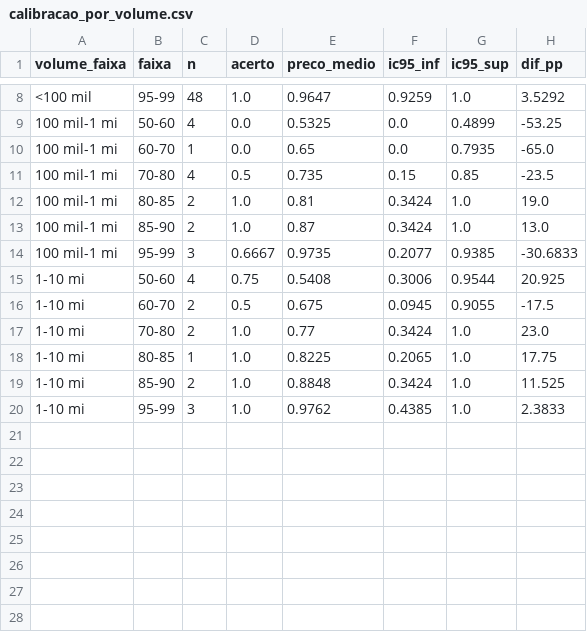
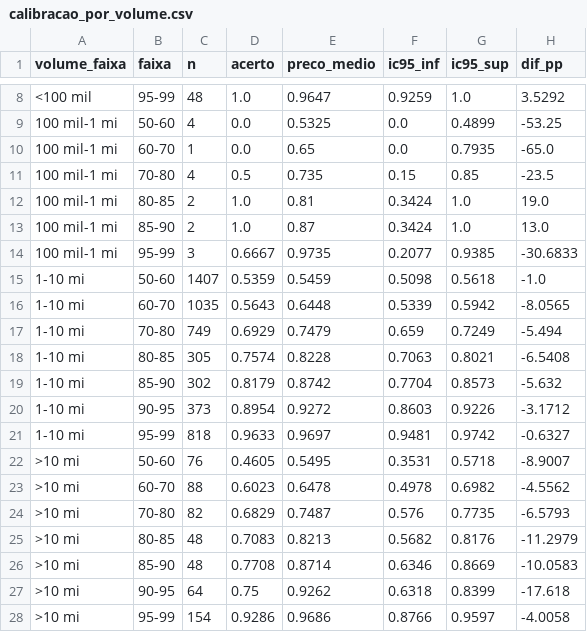
Before and after one commit to bogoio/redirect, a CSV file: calibracao/output/calibracao_por_volume.csv, drawn as a sheet; only a part is shown, gaps mark what is left out; removed rows and columns are numbered as before the commit, all else as after; the diff names each change by its address in the sheet, - before the commit and + after, or states it on an @@ line.

```diff
--- a/calibracao/output/calibracao_por_volume.csv
+++ b/calibracao/output/calibracao_por_volume.csv
-row 15: 1-10 mi | 50-60 | 4 | 0.75 | 0.5408 | 0.3006 | 0.9544 | 20.925
-row 16: 1-10 mi | 60-70 | 2 | 0.5 | 0.675 | 0.0945 | 0.9055 | -17.5
-row 17: 1-10 mi | 70-80 | 2 | 1.0 | 0.77 | 0.3424 | 1.0 | 23.0
-row 18: 1-10 mi | 80-85 | 1 | 1.0 | 0.8225 | 0.2065 | 1.0 | 17.75
-row 19: 1-10 mi | 85-90 | 2 | 1.0 | 0.8848 | 0.3424 | 1.0 | 11.525
-row 20: 1-10 mi | 95-99 | 3 | 1.0 | 0.9762 | 0.4385 | 1.0 | 2.3833
+row 15: 1-10 mi | 50-60 | 1407 | 0.5359 | 0.5459 | 0.5098 | 0.5618 | -1.0
+row 16: 1-10 mi | 60-70 | 1035 | 0.5643 | 0.6448 | 0.5339 | 0.5942 | -8.0565
+row 17: 1-10 mi | 70-80 | 749 | 0.6929 | 0.7479 | 0.659 | 0.7249 | -5.494
+row 18: 1-10 mi | 80-85 | 305 | 0.7574 | 0.8228 | 0.7063 | 0.8021 | -6.5408
+row 19: 1-10 mi | 85-90 | 302 | 0.8179 | 0.8742 | 0.7704 | 0.8573 | -5.632
+row 20: 1-10 mi | 90-95 | 373 | 0.8954 | 0.9272 | 0.8603 | 0.9226 | -3.1712
+row 21: 1-10 mi | 95-99 | 818 | 0.9633 | 0.9697 | 0.9481 | 0.9742 | -0.6327
+row 22: >10 mi | 50-60 | 76 | 0.4605 | 0.5495 | 0.3531 | 0.5718 | -8.9007
+row 23: >10 mi | 60-70 | 88 | 0.6023 | 0.6478 | 0.4978 | 0.6982 | -4.5562
+row 24: >10 mi | 70-80 | 82 | 0.6829 | 0.7487 | 0.576 | 0.7735 | -6.5793
+row 25: >10 mi | 80-85 | 48 | 0.7083 | 0.8213 | 0.5682 | 0.8176 | -11.2979
+row 26: >10 mi | 85-90 | 48 | 0.7708 | 0.8714 | 0.6346 | 0.8669 | -10.0583
+row 27: >10 mi | 90-95 | 64 | 0.75 | 0.9262 | 0.6318 | 0.8399 | -17.618
+row 28: >10 mi | 95-99 | 154 | 0.9286 | 0.9686 | 0.8766 | 0.9597 | -4.0058
```
Also changed, not shown: calibracao/output/calibracao_por_categoria.csv, calibracao/output/calibracao_por_periodo.csv, 10 other files.
